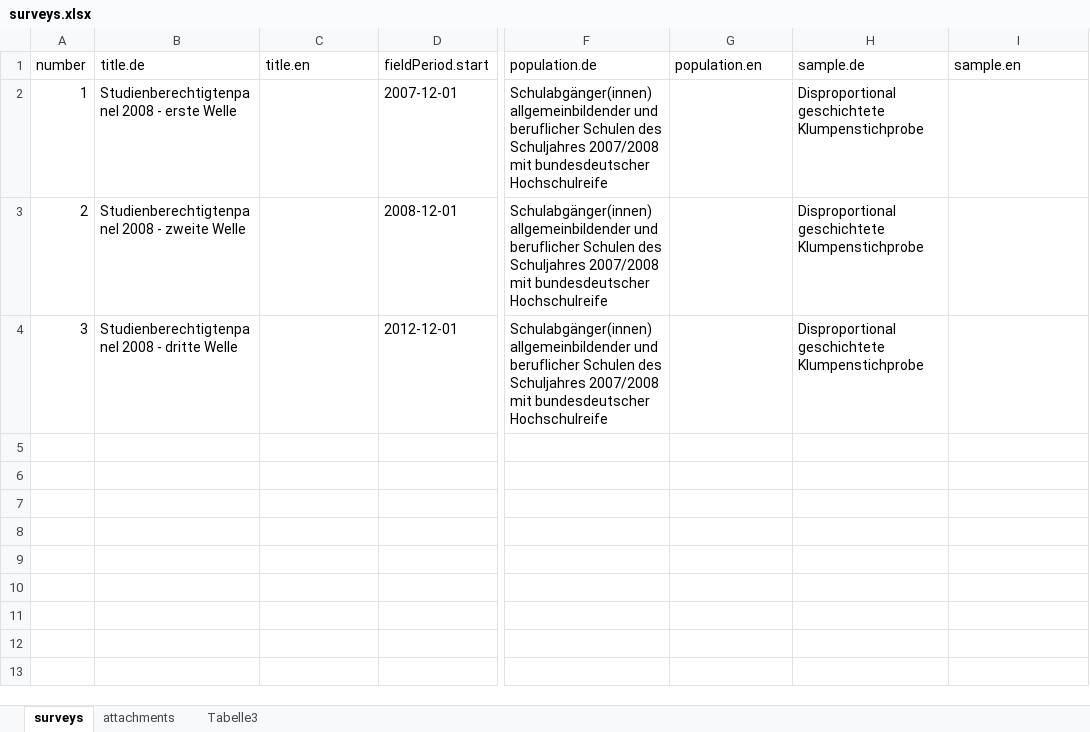
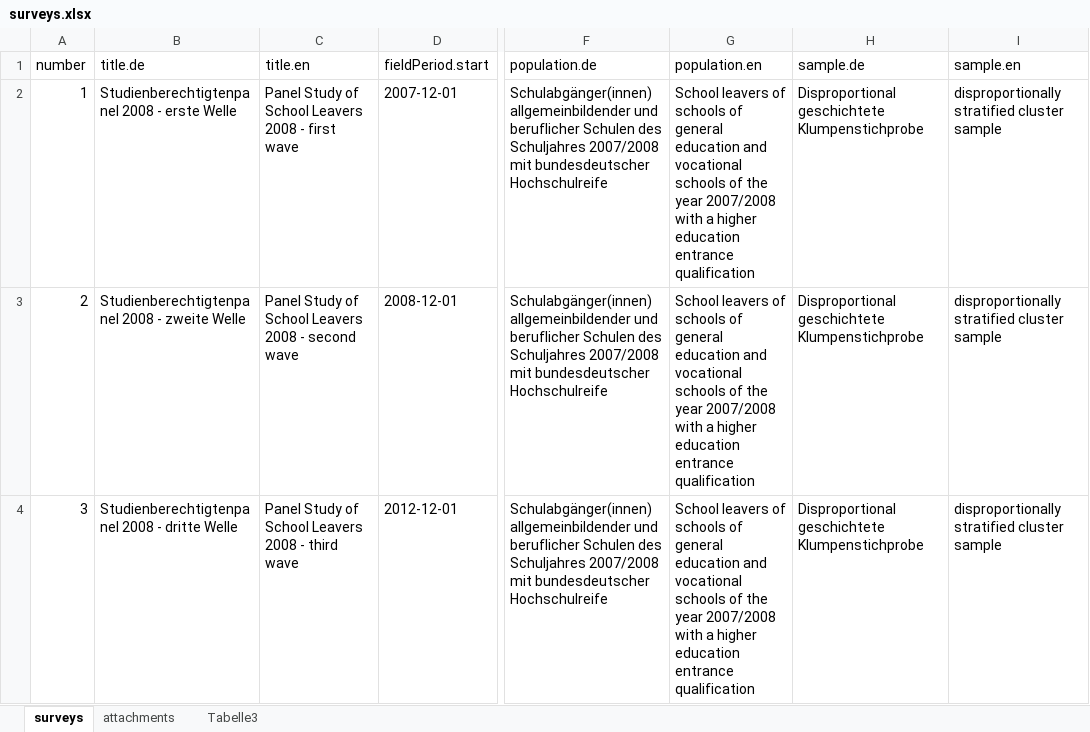
Before and after one commit to dzhw/gsl2008-metadata, an Excel workbook: data/surveys/surveys.xlsx, sheet surveys, drawn as a sheet; only a part is shown, gaps mark what is left out; values as stored, in another font and other column widths than the file's, no borders; the diff names each change by its address in the sheet, - before the commit and + after, or states it on an @@ line.

```diff
--- a/data/surveys/surveys.xlsx (sheet surveys)
+++ b/data/surveys/surveys.xlsx (sheet surveys)
-C2 (title.en): (empty)
+C2 (title.en): Panel Study of School Leavers 2008 - first wave
-G2:G4 (population.en): (empty)
+G2:G4 (population.en): School leavers of schools of general education and vocational schools of the year 2007/2008 with a higher education entrance qualification
-I2:I4 (sample.en): (empty)
+I2:I4 (sample.en): disproportionally stratified cluster sample
-C3 (title.en): (empty)
+C3 (title.en): Panel Study of School Leavers 2008 - second wave
-C4 (title.en): (empty)
+C4 (title.en): Panel Study of School Leavers 2008 - third wave
```
Also changed, not shown: data/dataSets/dataSets.xlsx.
